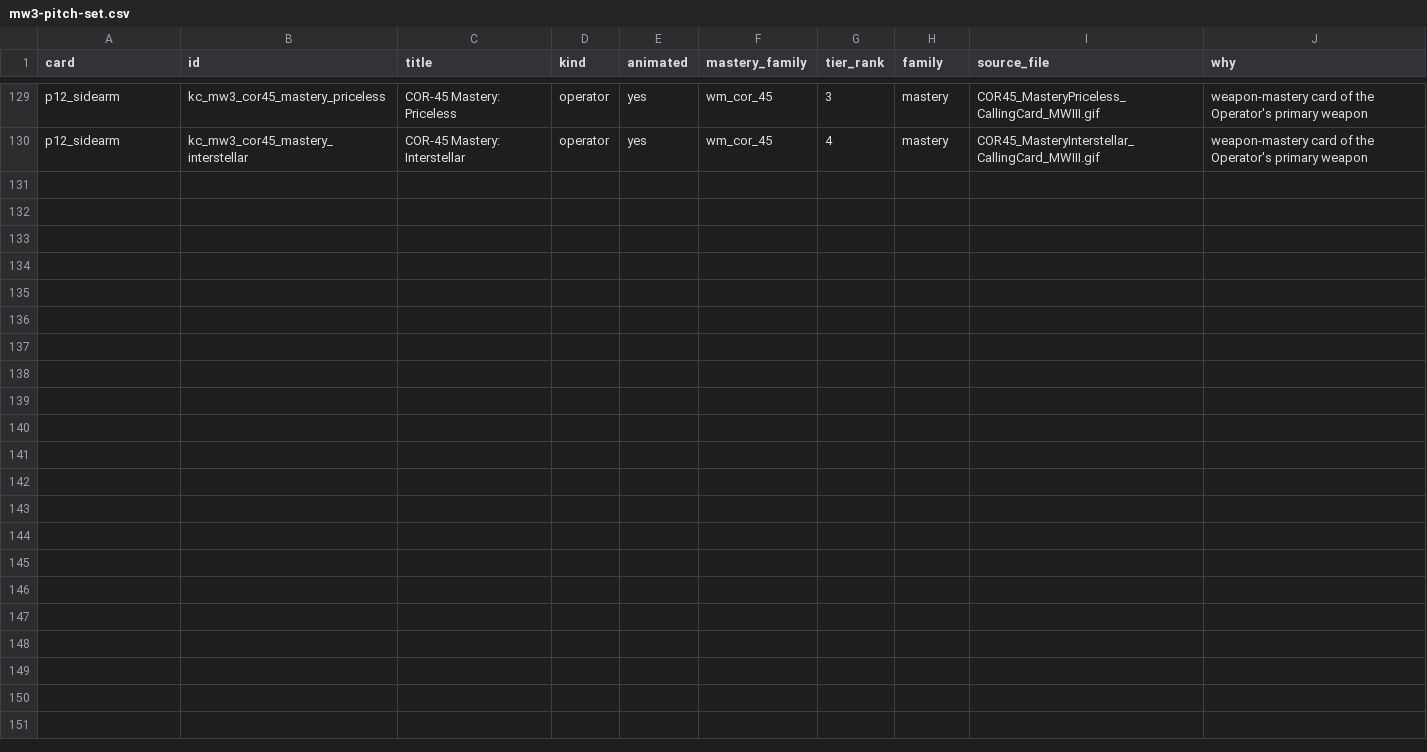
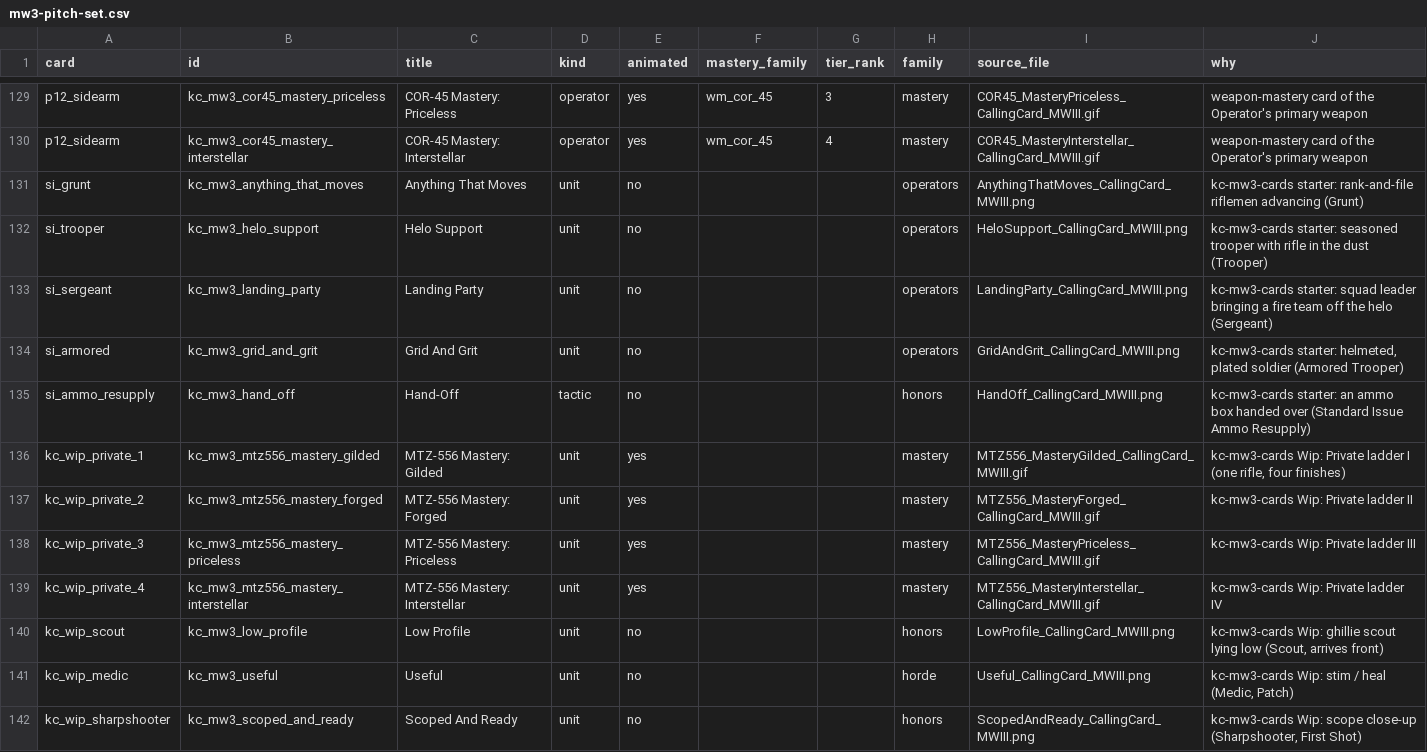
Before and after one commit to DeVoTeD-Qc/Gamestudio, a CSV file: projects/killingcard/documentation/art/mw3-pitch-set.csv, drawn as a sheet; only a part is shown, gaps mark what is left out; the diff covers the shown part only; the diff names each change by its address in the sheet, - before the commit and + after, or states it on an @@ line.

```diff
--- a/projects/killingcard/documentation/art/mw3-pitch-set.csv
+++ b/projects/killingcard/documentation/art/mw3-pitch-set.csv
+row 131: si_grunt | kc_mw3_anything_that_moves | Anything That Moves | unit | no |  |  | operators | AnythingThatMoves_CallingCard_MWIII.png | kc-mw3-cards starter: rank-and-file riflemen advancing (Grunt)
+row 132: si_trooper | kc_mw3_helo_support | Helo Support | unit | no |  |  | operators | HeloSupport_CallingCard_MWIII.png | kc-mw3-cards starter: seasoned trooper with rifle in the dust (Trooper)
+row 133: si_sergeant | kc_mw3_landing_party | Landing Party | unit | no |  |  | operators | LandingParty_CallingCard_MWIII.png | kc-mw3-cards starter: squad leader bringing a fire team off the helo (Sergeant)
+row 134: si_armored | kc_mw3_grid_and_grit | Grid And Grit | unit | no |  |  | operators | GridAndGrit_CallingCard_MWIII.png | kc-mw3-cards starter: helmeted, plated soldier (Armored Trooper)
+row 135: si_ammo_resupply | kc_mw3_hand_off | Hand-Off | tactic | no |  |  | honors | HandOff_CallingCard_MWIII.png | kc-mw3-cards starter: an ammo box handed over (Standard Issue Ammo Resupply)
+row 136: kc_wip_private_1 | kc_mw3_mtz556_mastery_gilded | MTZ-556 Mastery: Gilded | unit | yes |  |  | mastery | MTZ556_MasteryGilded_CallingCard_MWIII.gif | kc-mw3-cards Wip: Private ladder I (one rifle, four finishes)
+row 137: kc_wip_private_2 | kc_mw3_mtz556_mastery_forged | MTZ-556 Mastery: Forged | unit | yes |  |  | mastery | MTZ556_MasteryForged_CallingCard_MWIII.gif | kc-mw3-cards Wip: Private ladder II
+row 138: kc_wip_private_3 | kc_mw3_mtz556_mastery_priceless | MTZ-556 Mastery: Priceless | unit | yes |  |  | mastery | MTZ556_MasteryPriceless_CallingCard_MWIII.gif | kc-mw3-cards Wip: Private ladder III
+row 139: kc_wip_private_4 | kc_mw3_mtz556_mastery_interstellar | MTZ-556 Mastery: Interstellar | unit | yes |  |  | mastery | MTZ556_MasteryInterstellar_CallingCard_MWIII.gif | kc-mw3-cards Wip: Private ladder IV
+row 140: kc_wip_scout | kc_mw3_low_profile | Low Profile | unit | no |  |  | honors | LowProfile_CallingCard_MWIII.png | kc-mw3-cards Wip: ghillie scout lying low (Scout, arrives front)
+row 141: kc_wip_medic | kc_mw3_useful | Useful | unit | no |  |  | horde | Useful_CallingCard_MWIII.png | kc-mw3-cards Wip: stim / heal (Medic, Patch)
+row 142: kc_wip_sharpshooter | kc_mw3_scoped_and_ready | Scoped And Ready | unit | no |  |  | honors | ScopedAndReady_CallingCard_MWIII.png | kc-mw3-cards Wip: scope close-up (Sharpshooter, First Shot)
```
Also changed, not shown: 12 added rows elsewhere in this file, 5 other files.
